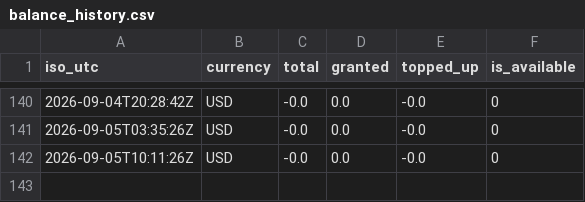
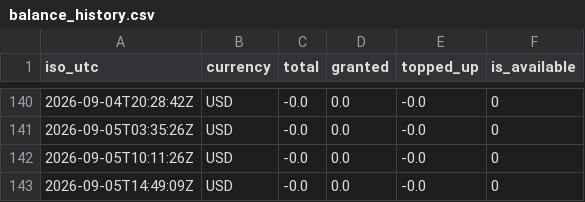
Before and after one commit to rocketcodecl/deepseek-usage-monitor, a CSV file: data/balance_history.csv, drawn as a sheet; only a part is shown, gaps mark what is left out.

```diff
--- a/data/balance_history.csv
+++ b/data/balance_history.csv
@@ -142 +142,2 @@ iso_utc,currency,total,granted,topped_up,is_available
 2026-09-05T10:11:26Z,USD,-0.0,0.0,-0.0,0
+2026-09-05T14:49:09Z,USD,-0.0,0.0,-0.0,0
```
